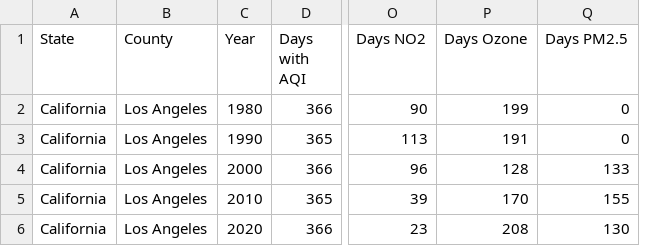
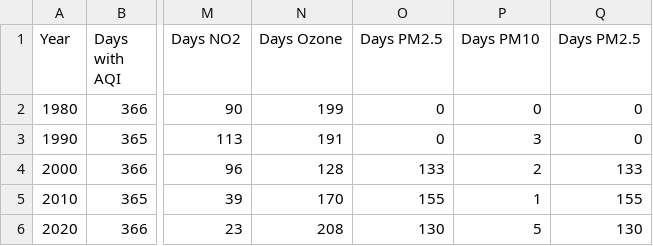
Before and after one commit to XuZiHan-010/Casa003, a CSV file: data/AQI.csv, drawn as a sheet; only a part is shown, gaps mark what is left out; removed rows and columns are numbered as before the commit, all else as after; the diff names each change by its address in the sheet, - before the commit and + after, or states it on an @@ line.

Commit message:
Add files via upload

```diff
--- a/data/AQI.csv
+++ b/data/AQI.csv
-column A (State), rows 2-6: all California
-column B (County), rows 2-6: all Los Angeles
+column O (Days PM2.5), rows 2-6: 0 | 0 | 133 | 155 | 130
+column P (Days PM10), rows 2-6: 0 | 3 | 2 | 1 | 5
```
